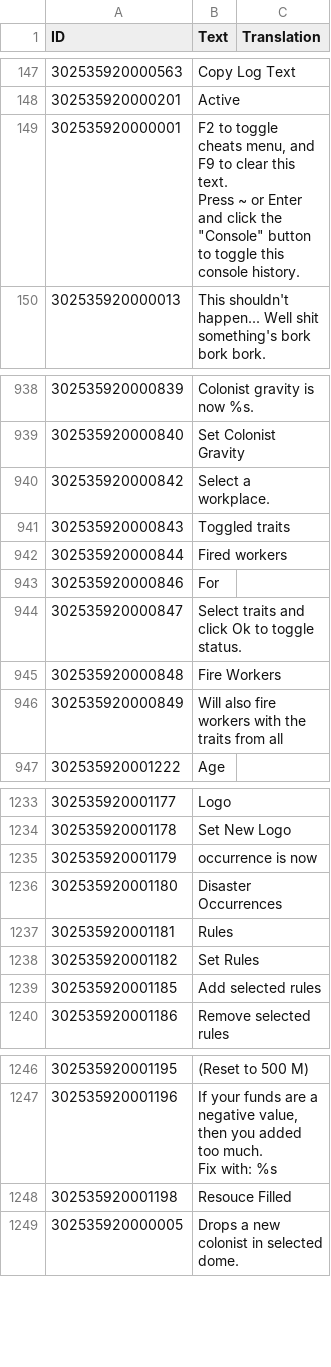
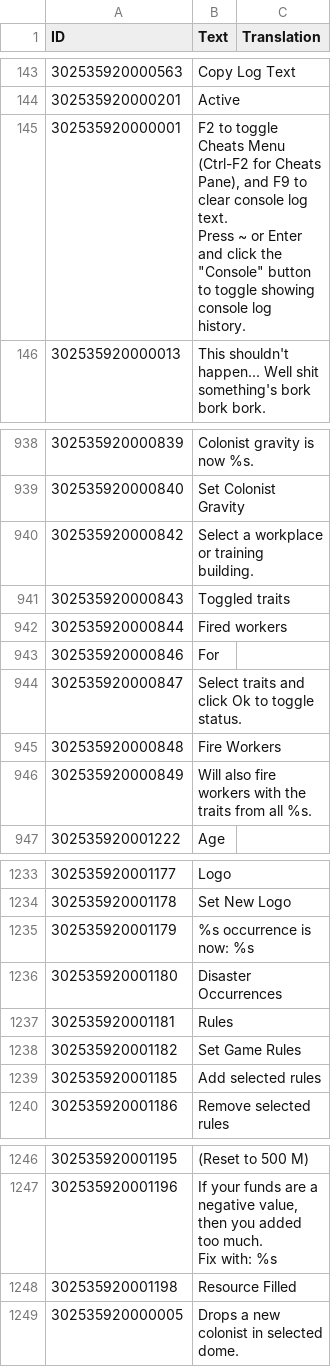
Before and after one commit to ChoGGi/SurvivingMars_CheatMods, a CSV file: Expanded Cheat Menu/Locales/English.csv, drawn as a sheet; only a part is shown, gaps mark what is left out; addresses are those after the commit; ↵ is a line break in a cell; the diff covers the shown part only; the diff names each change by its address in the sheet, - before the commit and + after, or states it on an @@ line.

Commit message:
Expanded Cheat Menu:
Changed:
Less func calls when building the cheats menu.
The Traits functions in Colonists were missing the "other" traits (thanks Nacira).

ExpandedCheatMenu@choggi.org

```diff
--- a/Expanded Cheat Menu/Locales/English.csv
+++ b/Expanded Cheat Menu/Locales/English.csv
-B145 (Text): …to toggle cheats menu, and F9 to clear this text. ↵ Press ~ or Enter and click the "Console" button to toggle this console history.
+B145 (Text): …to toggle Cheats Menu (Ctrl-F2 for Cheats Pane), and F9 to clear console log text. ↵ Press ~ or Enter and click the "Console" button to toggle showing console log history.
-B940 (Text): Select a workplace.
+B940 (Text): Select a workplace or training building.
-B946 (Text): …from all
+B946 (Text): …from all %s.
-B1235 (Text): occurrence is now
+B1235 (Text): %s occurrence is now: %s
-B1238 (Text): Set Rules
+B1238 (Text): Set Game Rules
-B1248 (Text): Resouce Filled
+B1248 (Text): Resource Filled
```
Also changed, not shown: 5 added rows, 5 removed rows and 2 edited cells elsewhere in this file, 22 other files.
